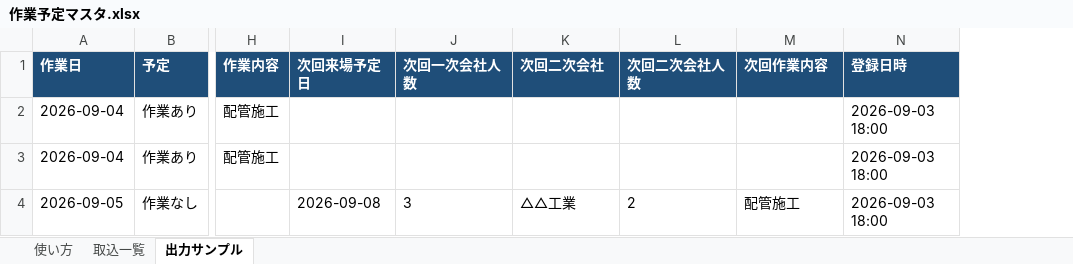
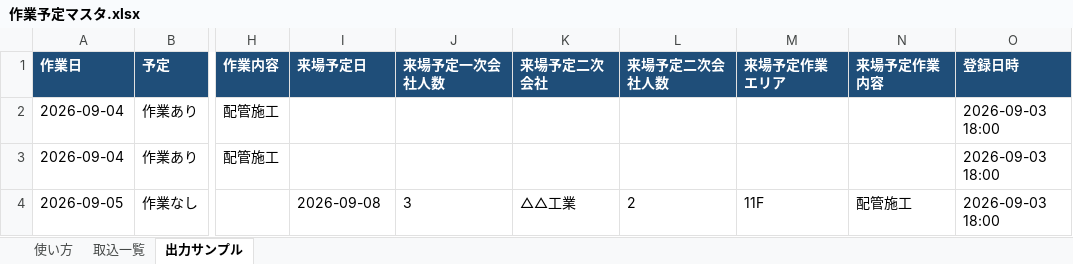
Before and after one commit to kumasan007/tanabata, an Excel workbook: ktnk/excel/作業予定マスタ.xlsx, sheet 出力サンプル, drawn as a sheet; only a part is shown, gaps mark what is left out; values as stored, in another font and other column widths than the file's, no borders; addresses are those after the commit; the diff names each change by its address in the sheet, - before the commit and + after, or states it on an @@ line.

```diff
--- a/ktnk/excel/作業予定マスタ.xlsx (sheet 出力サンプル)
+++ b/ktnk/excel/作業予定マスタ.xlsx (sheet 出力サンプル)
+column M (来場予定作業エリア), row 4: 11F
-I1: 次回来場予定日
+I1: 来場予定日
-J1: 次回一次会社人数
+J1: 来場予定一次会社人数
-K1: 次回二次会社
+K1: 来場予定二次会社
-L1: 次回二次会社人数
+L1: 来場予定二次会社人数
-N1: 次回作業内容
+N1: 来場予定作業内容
```
Also changed, not shown: sheet 取込一覧, sheet 使い方, 14 other files.
